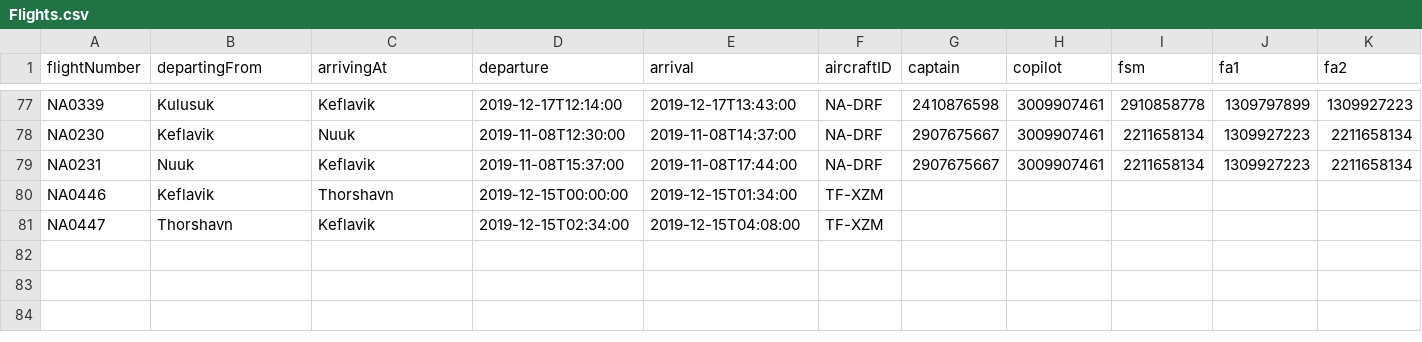
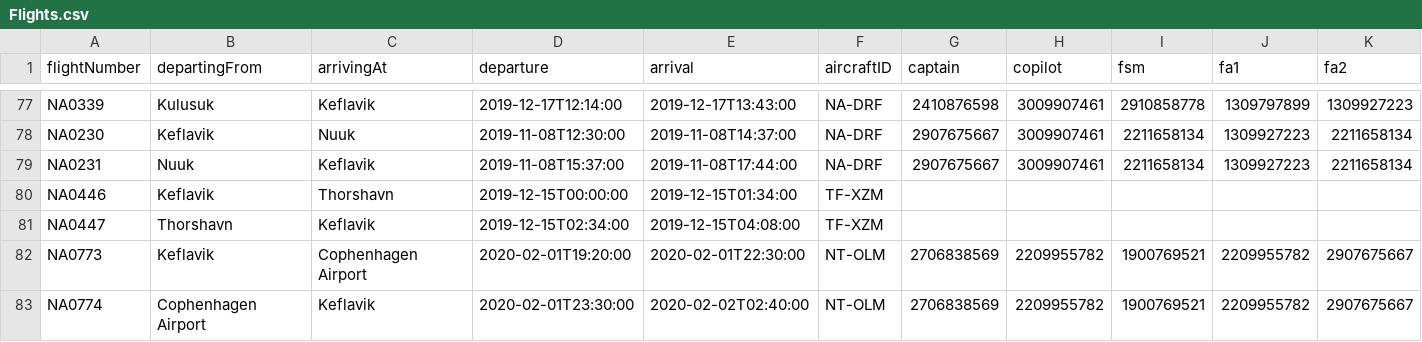
Before and after one commit to harpasteingrims/Dagbok, a CSV file: csv_files/Flights.csv, drawn as a sheet; only a part is shown, gaps mark what is left out; the diff names each change by its address in the sheet, - before the commit and + after, or states it on an @@ line.

```diff
--- a/csv_files/Flights.csv
+++ b/csv_files/Flights.csv
+row 82: NA0773 | Keflavik | Cophenhagen Airport | 2020-02-01T19:20:00 | 2020-02-01T22:30:00 | NT-OLM | 2706838569 | 2209955782 | 1900769521 | 2209955782 | 2907675667
+row 83: NA0774 | Cophenhagen Airport | Keflavik | 2020-02-01T23:30:00 | 2020-02-02T02:40:00 | NT-OLM | 2706838569 | 2209955782 | 1900769521 | 2209955782 | 2907675667
```
Also changed, not shown: 1 other file.
